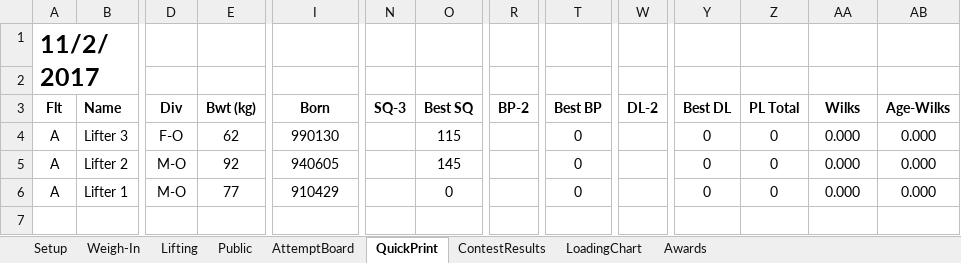
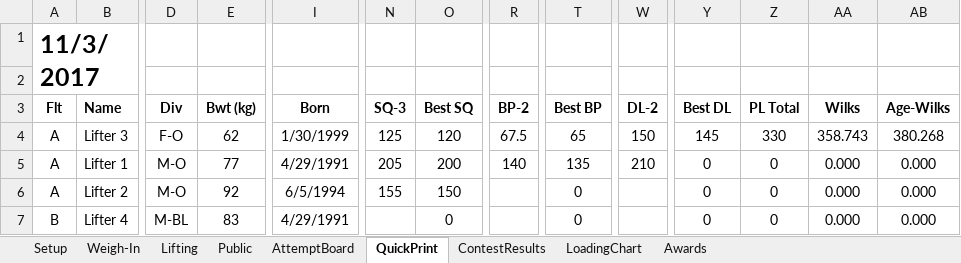
Before and after one commit to TianfuYun/NextLifter, an Excel workbook: NextLifter_multiview.xlsm, sheet QuickPrint, drawn as a sheet; only a part is shown, gaps mark what is left out; values as stored, in another font and other column widths than the file's, no borders; conditional formats not drawn; addresses are those after the commit; rows hold the shown columns only; the diff covers the shown part only; the diff names each change by its address in the sheet, - before the commit and + after, or states it on an @@ line.

```diff
--- a/NextLifter_multiview.xlsm (sheet QuickPrint)
+++ b/NextLifter_multiview.xlsm (sheet QuickPrint)
-A1 (Flt): 11/2/2017
+A1 (Flt): 11/3/2017
-I4 (Born): 990130
+I4 (Born): 1/30/1999
-N4 (SQ-3): (empty)
+N4 (SQ-3): 125
-O4 (Best SQ): 115
+O4 (Best SQ): 120
-R4 (BP-2): (empty)
+R4 (BP-2): 67.5
-T4 (Best BP): 0
+T4 (Best BP): 65
-W4 (DL-2): (empty)
+W4 (DL-2): 150
-Y4 (Best DL): 0
+Y4 (Best DL): 145
-Z4 (PL Total): 0
+Z4 (PL Total): 330
-AA4 (Wilks): 0.000
+AA4 (Wilks): 358.743
-AB4 (Age-Wilks): 0.000
+AB4 (Age-Wilks): 380.268
+row 5: A | Lifter 1 | M-O | 77 | 4/29/1991 | 205 | 200 | 140 | 135 | 210 | 0 | 0 | 0.000 | 0.000
-I6 (Born): 940605
+I6 (Born): 6/5/1994
-N6 (SQ-3): (empty)
+N6 (SQ-3): 155
-O6 (Best SQ): 145
+O6 (Best SQ): 150
-A7 (Flt): A
+A7 (Flt): B
-B7 (Name): Lifter 1
+B7 (Name): Lifter 4
-D7 (Div): M-O
+D7 (Div): M-BL
-E7 (Bwt (kg)): 77
+E7 (Bwt (kg)): 83
-I7 (Born): 910429
+I7 (Born): 4/29/1991
```
Also changed, not shown: 7 edited cells elsewhere in this sheet, sheet ContestResults, sheet AttemptBoard, sheet Lifting, sheet Setup, sheet Public, sheet Weigh-In, formulas that keep their value, hidden cells, charts or pictures, NextLifter.xlsm.
